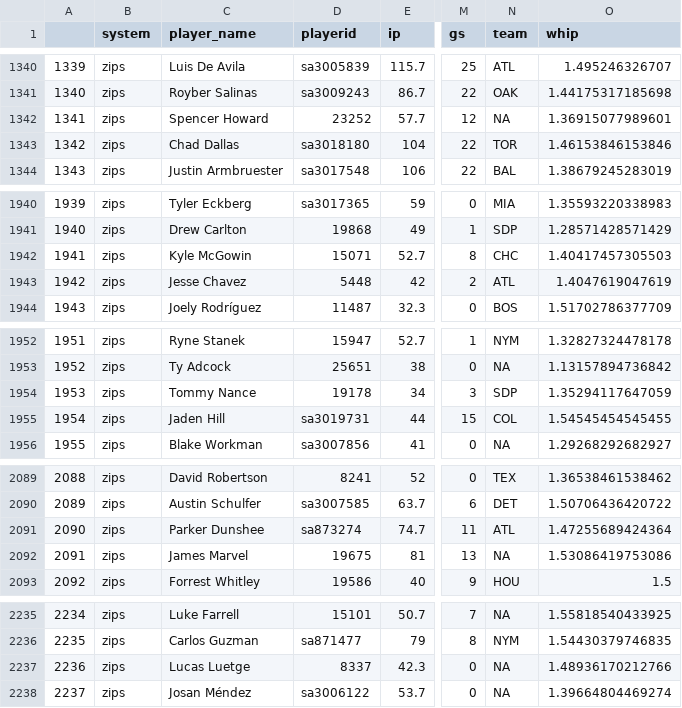
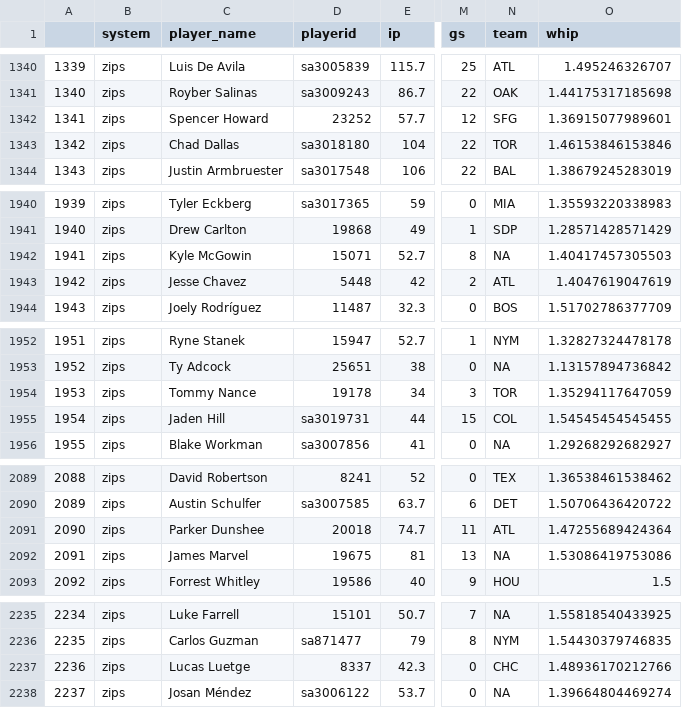
Before and after one commit to bdidds2/Betting, a CSV file: ottoneu/pitchers_df.csv, drawn as a sheet; only a part is shown, gaps mark what is left out; the diff covers the shown part only; the diff names each change by its address in the sheet, - before the commit and + after, or states it on an @@ line.

```diff
--- a/ottoneu/pitchers_df.csv
+++ b/ottoneu/pitchers_df.csv
-N1342 (team): NA
+N1342 (team): SFG
-N1942 (team): CHC
+N1942 (team): NA
-N1954 (team): SDP
+N1954 (team): TOR
-D2091 (playerid): sa873274
+D2091 (playerid): 20018
-N2237 (team): NA
+N2237 (team): CHC
```
Also changed, not shown: 2 moved rows, 19 edited cells and row numbers in column A elsewhere in this file, ottoneu/dani_rojas_pitchers.csv, ottoneu/hitters_df.csv.
